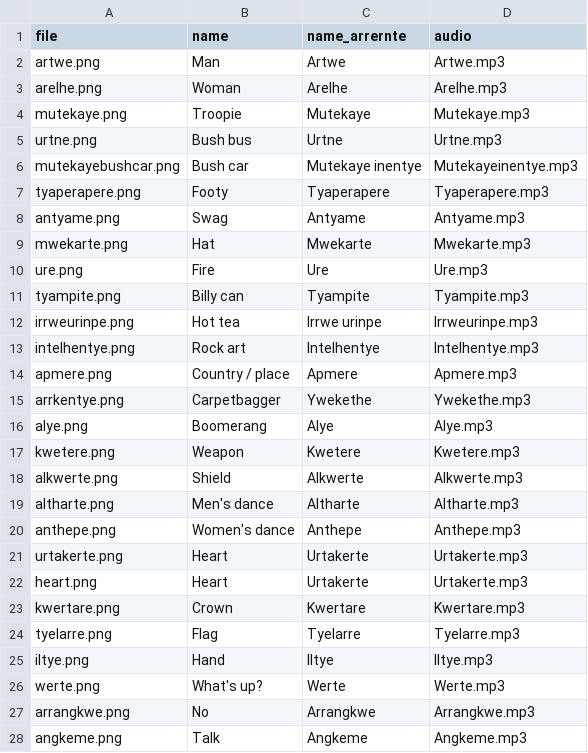
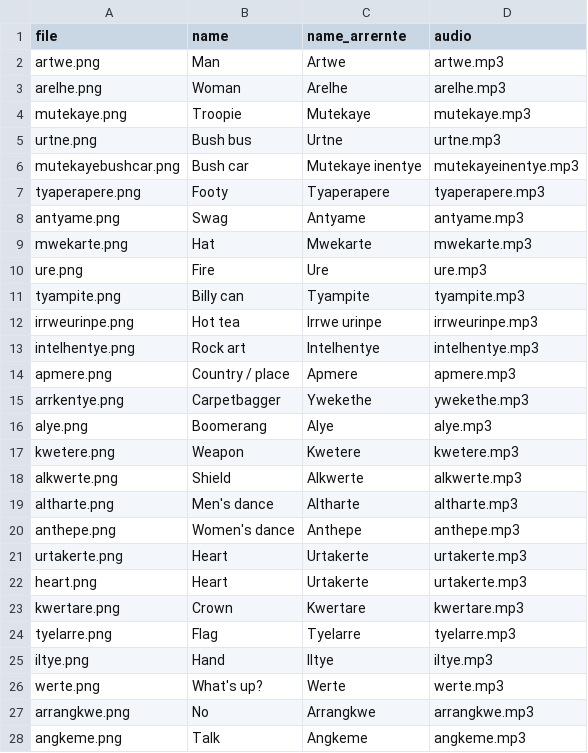
Before and after one commit to Indigemoji-Australia/indigemoji-app, a CSV file: emojis.csv, drawn as a sheet; only a part is shown; the diff covers the shown part only.

```diff
--- a/emojis.csv
+++ b/emojis.csv
@@ -1,28 +1,28 @@
 file,name,name_arrernte,audio
-artwe.png,Man,Artwe,Artwe.mp3
-arelhe.png,Woman,Arelhe,Arelhe.mp3
-mutekaye.png,Troopie,Mutekaye,Mutekaye.mp3
-urtne.png,Bush bus,Urtne,Urtne.mp3
-mutekayebushcar.png,Bush car,Mutekaye inentye,Mutekayeinentye.mp3
-tyaperapere.png,Footy,Tyaperapere,Tyaperapere.mp3
-antyame.png,Swag,Antyame,Antyame.mp3
-mwekarte.png,Hat,Mwekarte,Mwekarte.mp3
-ure.png,Fire,Ure,Ure.mp3
-tyampite.png,Billy can,Tyampite,Tyampite.mp3
-irrweurinpe.png,Hot tea,Irrwe urinpe,Irrweurinpe.mp3
-intelhentye.png,Rock art,Intelhentye,Intelhentye.mp3
-apmere.png,Country / place,Apmere,Apmere.mp3
-arrkentye.png,Carpetbagger,Ywekethe,Ywekethe.mp3
-alye.png,Boomerang,Alye,Alye.mp3
-kwetere.png,Weapon,Kwetere,Kwetere.mp3
-alkwerte.png,Shield,Alkwerte,Alkwerte.mp3
-altharte.png,Men's dance,Altharte,Altharte.mp3
-anthepe.png,Women's dance,Anthepe,Anthepe.mp3
-urtakerte.png,Heart,Urtakerte,Urtakerte.mp3
-heart.png,Heart,Urtakerte,Urtakerte.mp3
-kwertare.png,Crown,Kwertare,Kwertare.mp3
-tyelarre.png,Flag,Tyelarre,Tyelarre.mp3
-iltye.png,Hand,Iltye,Iltye.mp3
-werte.png,What's up?,Werte,Werte.mp3
-arrangkwe.png,No,Arrangkwe,Arrangkwe.mp3
-angkeme.png,Talk,Angkeme,Angkeme.mp3
+artwe.png,Man,Artwe,artwe.mp3
+arelhe.png,Woman,Arelhe,arelhe.mp3
+mutekaye.png,Troopie,Mutekaye,mutekaye.mp3
+urtne.png,Bush bus,Urtne,urtne.mp3
+mutekayebushcar.png,Bush car,Mutekaye inentye,mutekayeinentye.mp3
+tyaperapere.png,Footy,Tyaperapere,tyaperapere.mp3
+antyame.png,Swag,Antyame,antyame.mp3
+mwekarte.png,Hat,Mwekarte,mwekarte.mp3
+ure.png,Fire,Ure,ure.mp3
+tyampite.png,Billy can,Tyampite,tyampite.mp3
+irrweurinpe.png,Hot tea,Irrwe urinpe,irrweurinpe.mp3
+intelhentye.png,Rock art,Intelhentye,intelhentye.mp3
+apmere.png,Country / place,Apmere,apmere.mp3
+arrkentye.png,Carpetbagger,Ywekethe,ywekethe.mp3
+alye.png,Boomerang,Alye,alye.mp3
+kwetere.png,Weapon,Kwetere,kwetere.mp3
+alkwerte.png,Shield,Alkwerte,alkwerte.mp3
+altharte.png,Men's dance,Altharte,altharte.mp3
+anthepe.png,Women's dance,Anthepe,anthepe.mp3
+urtakerte.png,Heart,Urtakerte,urtakerte.mp3
+heart.png,Heart,Urtakerte,urtakerte.mp3
+kwertare.png,Crown,Kwertare,kwertare.mp3
+tyelarre.png,Flag,Tyelarre,tyelarre.mp3
+iltye.png,Hand,Iltye,iltye.mp3
+werte.png,What's up?,Werte,werte.mp3
+arrangkwe.png,No,Arrangkwe,arrangkwe.mp3
+angkeme.png,Talk,Angkeme,angkeme.mp3
```
Also changed, not shown: 63 edited cells elsewhere in this file, 1 other file.
